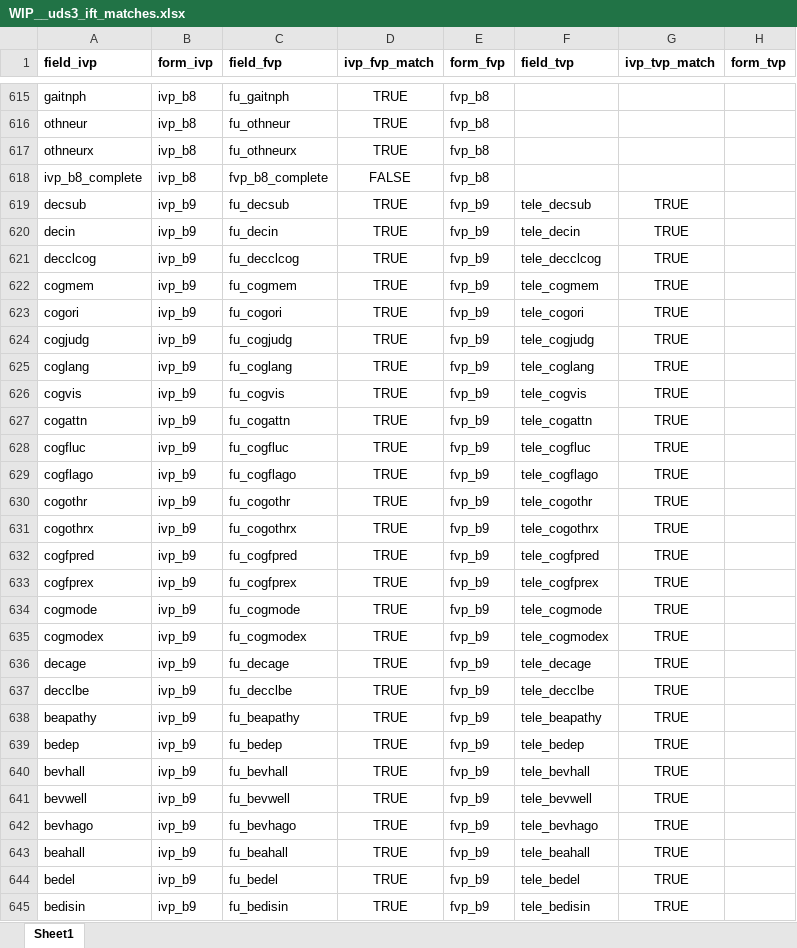
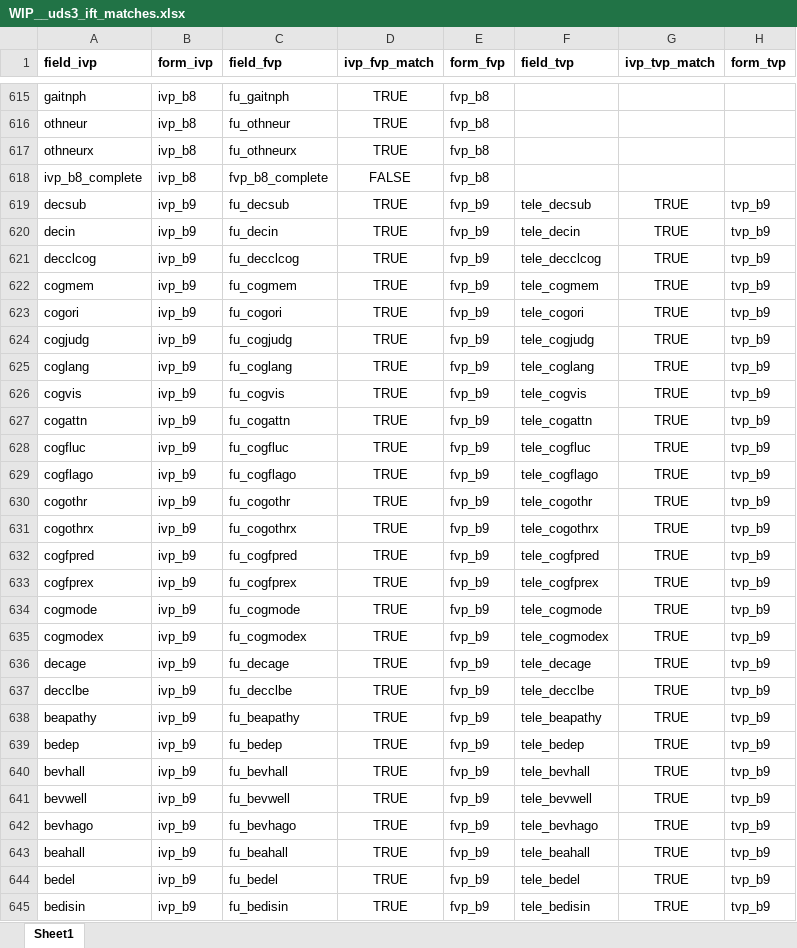
Before and after one commit to ldnicolasmay/MADC_Data_Integration, an Excel workbook: WIP__uds3_ift_matches.xlsx, sheet Sheet1, drawn as a sheet; only a part is shown, gaps mark what is left out; values as stored, in another font and other column widths than the file's, no borders; conditional formats not drawn; the diff covers the shown part only; the diff names each change by its address in the sheet, - before the commit and + after, or states it on an @@ line.

```diff
--- a/WIP__uds3_ift_matches.xlsx (sheet Sheet1)
+++ b/WIP__uds3_ift_matches.xlsx (sheet Sheet1)
-H619:H645 (form_tvp): (empty)
+H619:H645 (form_tvp): tvp_b9
```
Also changed, not shown: 269 added rows and 31 edited cells elsewhere in this sheet, WIP__translation_dictionary.xlsx, 1 other file.
